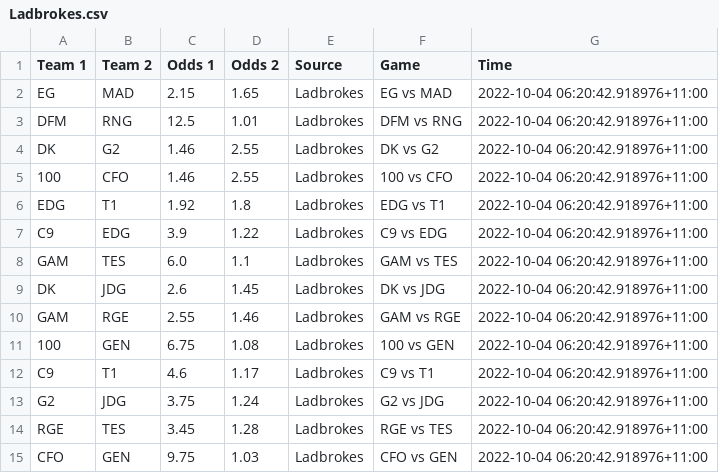
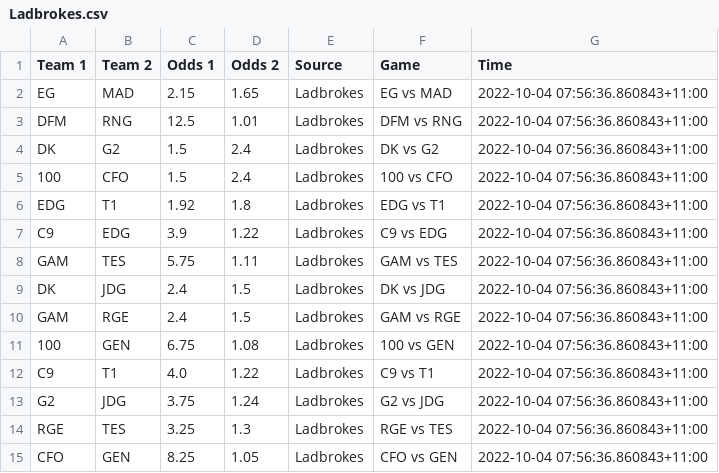
Before and after one commit to Kaltzisp/ArbBetting, a CSV file: data/Ladbrokes.csv, drawn as a sheet.

```diff
--- a/data/Ladbrokes.csv
+++ b/data/Ladbrokes.csv
@@ -1,15 +1,15 @@
 Team 1,Team 2,Odds 1,Odds 2,Source,Game,Time
-EG,MAD,2.15,1.65,Ladbrokes,EG vs MAD,2022-10-04 06:20:42.918976+11:00
-DFM,RNG,12.5,1.01,Ladbrokes,DFM vs RNG,2022-10-04 06:20:42.918976+11:00
-DK,G2,1.46,2.55,Ladbrokes,DK vs G2,2022-10-04 06:20:42.918976+11:00
-100,CFO,1.46,2.55,Ladbrokes,100 vs CFO,2022-10-04 06:20:42.918976+11:00
-EDG,T1,1.92,1.8,Ladbrokes,EDG vs T1,2022-10-04 06:20:42.918976+11:00
-C9,EDG,3.9,1.22,Ladbrokes,C9 vs EDG,2022-10-04 06:20:42.918976+11:00
-GAM,TES,6.0,1.1,Ladbrokes,GAM vs TES,2022-10-04 06:20:42.918976+11:00
-DK,JDG,2.6,1.45,Ladbrokes,DK vs JDG,2022-10-04 06:20:42.918976+11:00
-GAM,RGE,2.55,1.46,Ladbrokes,GAM vs RGE,2022-10-04 06:20:42.918976+11:00
-100,GEN,6.75,1.08,Ladbrokes,100 vs GEN,2022-10-04 06:20:42.918976+11:00
-C9,T1,4.6,1.17,Ladbrokes,C9 vs T1,2022-10-04 06:20:42.918976+11:00
-G2,JDG,3.75,1.24,Ladbrokes,G2 vs JDG,2022-10-04 06:20:42.918976+11:00
-RGE,TES,3.45,1.28,Ladbrokes,RGE vs TES,2022-10-04 06:20:42.918976+11:00
-CFO,GEN,9.75,1.03,Ladbrokes,CFO vs GEN,2022-10-04 06:20:42.918976+11:00
+EG,MAD,2.15,1.65,Ladbrokes,EG vs MAD,2022-10-04 07:56:36.860843+11:00
+DFM,RNG,12.5,1.01,Ladbrokes,DFM vs RNG,2022-10-04 07:56:36.860843+11:00
+DK,G2,1.5,2.4,Ladbrokes,DK vs G2,2022-10-04 07:56:36.860843+11:00
+100,CFO,1.5,2.4,Ladbrokes,100 vs CFO,2022-10-04 07:56:36.860843+11:00
+EDG,T1,1.92,1.8,Ladbrokes,EDG vs T1,2022-10-04 07:56:36.860843+11:00
+C9,EDG,3.9,1.22,Ladbrokes,C9 vs EDG,2022-10-04 07:56:36.860843+11:00
+GAM,TES,5.75,1.11,Ladbrokes,GAM vs TES,2022-10-04 07:56:36.860843+11:00
+DK,JDG,2.4,1.5,Ladbrokes,DK vs JDG,2022-10-04 07:56:36.860843+11:00
+GAM,RGE,2.4,1.5,Ladbrokes,GAM vs RGE,2022-10-04 07:56:36.860843+11:00
+100,GEN,6.75,1.08,Ladbrokes,100 vs GEN,2022-10-04 07:56:36.860843+11:00
+C9,T1,4.0,1.22,Ladbrokes,C9 vs T1,2022-10-04 07:56:36.860843+11:00
+G2,JDG,3.75,1.24,Ladbrokes,G2 vs JDG,2022-10-04 07:56:36.860843+11:00
+RGE,TES,3.25,1.3,Ladbrokes,RGE vs TES,2022-10-04 07:56:36.860843+11:00
+CFO,GEN,8.25,1.05,Ladbrokes,CFO vs GEN,2022-10-04 07:56:36.860843+11:00
```
Also changed, not shown: comb.csv, data/Neds.csv, 4 other files.
